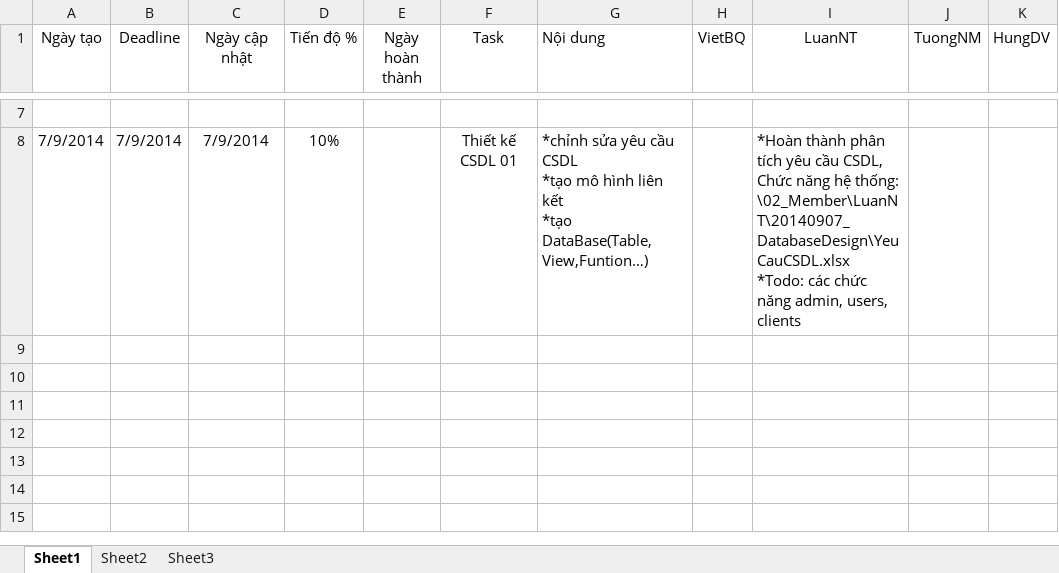
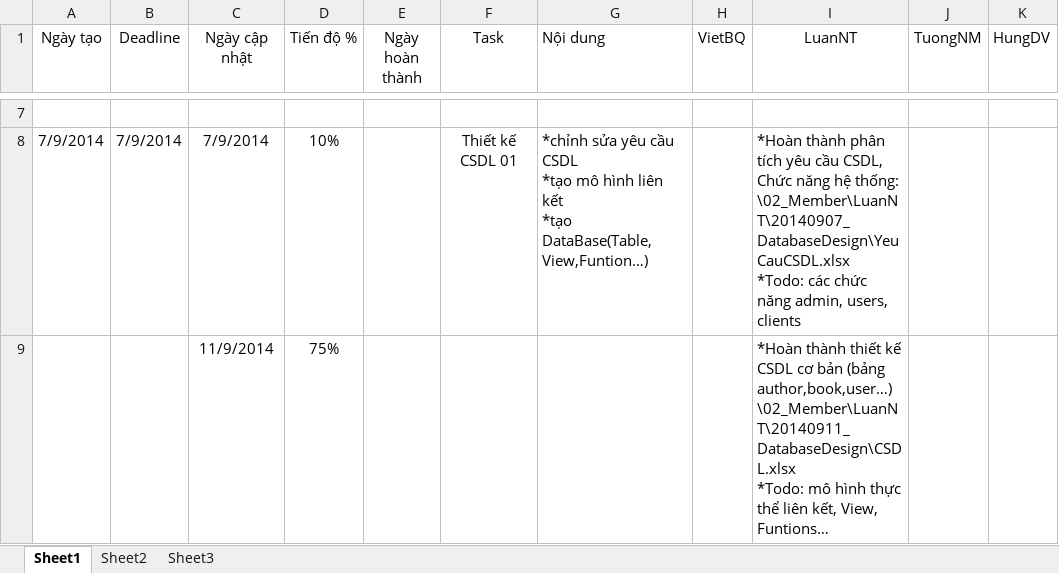
Before and after one commit to 404errorteams/web-programing-prj, an Excel workbook: Prj_ERROR404/00_Documents/BangChamCong.xlsx, sheet Sheet1, drawn as a sheet; only a part is shown, gaps mark what is left out; values as stored, in another font and other column widths than the file's, no borders; table styles not drawn; ↵ is a line break in a cell; the diff names each change by its address in the sheet, - before the commit and + after, or states it on an @@ line.

Commit message:
LuanNT bao cao, tao xong cac tables CSDL

```diff
--- a/Prj_ERROR404/00_Documents/BangChamCong.xlsx (sheet Sheet1)
+++ b/Prj_ERROR404/00_Documents/BangChamCong.xlsx (sheet Sheet1)
+row 9:  |  | 11/9/2014 | 75% |  |  |  |  | *Hoàn thành thiết kế CSDL cơ bản (bảng author,book,user…) ↵ \02_Member\LuanNT\20140911_DatabaseDesign\CSDL.xlsx ↵ *Todo: mô hình thực thể liên kết, View, Funtions…
```
